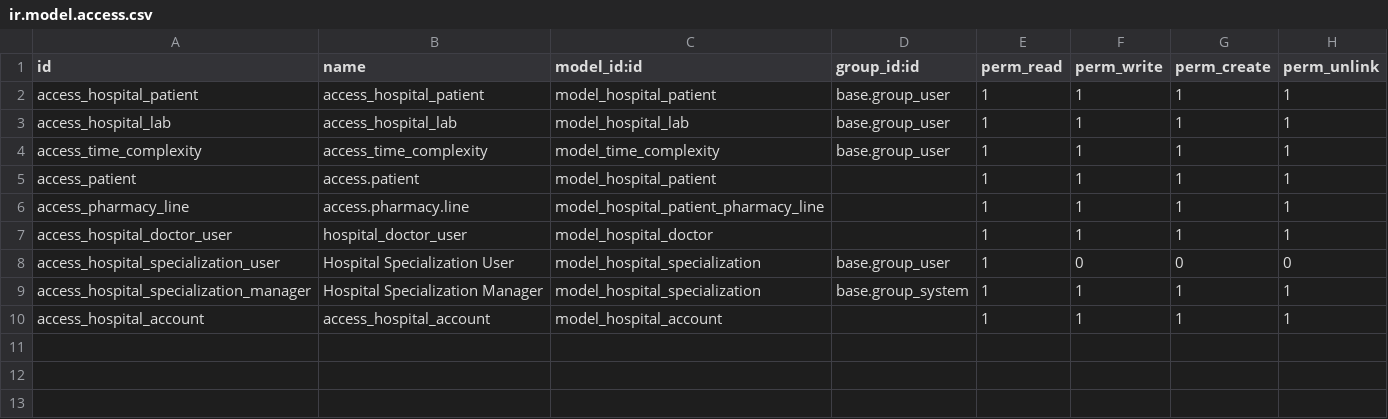
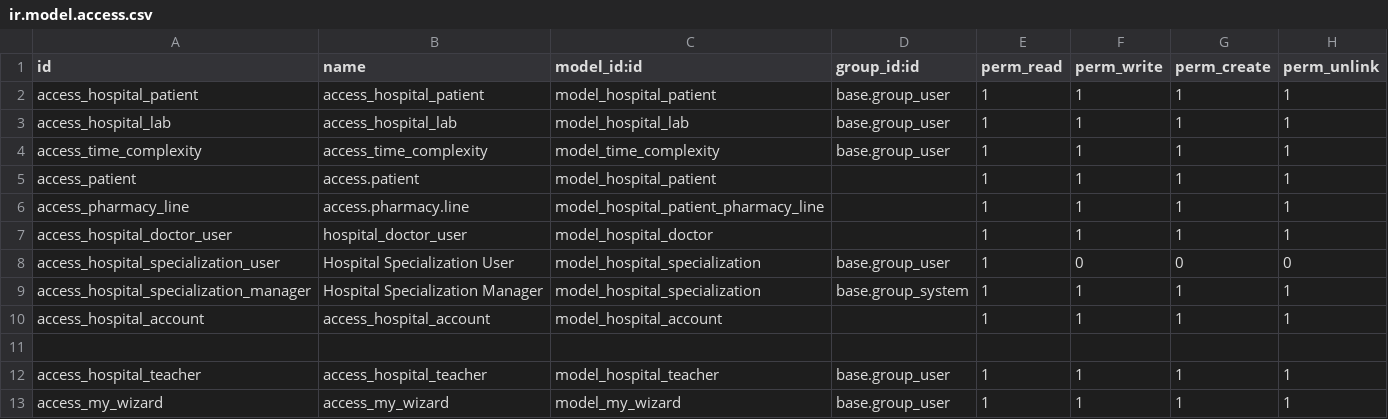
Before and after one commit to Ateeb601/doc_hospital, a CSV file: security/ir.model.access.csv, drawn as a sheet.

```diff
--- a/security/ir.model.access.csv
+++ b/security/ir.model.access.csv
@@ -10 +10,4 @@ access_hospital_specialization_manager,Hospital Specialization Manager,model_hos
 access_hospital_account,access_hospital_account,model_hospital_account,,1,1,1,1
+
+access_hospital_teacher,access_hospital_teacher,model_hospital_teacher,base.group_user,1,1,1,1
+access_my_wizard,access_my_wizard,model_my_wizard,base.group_user,1,1,1,1
```
Also changed, not shown: 10 other files.
